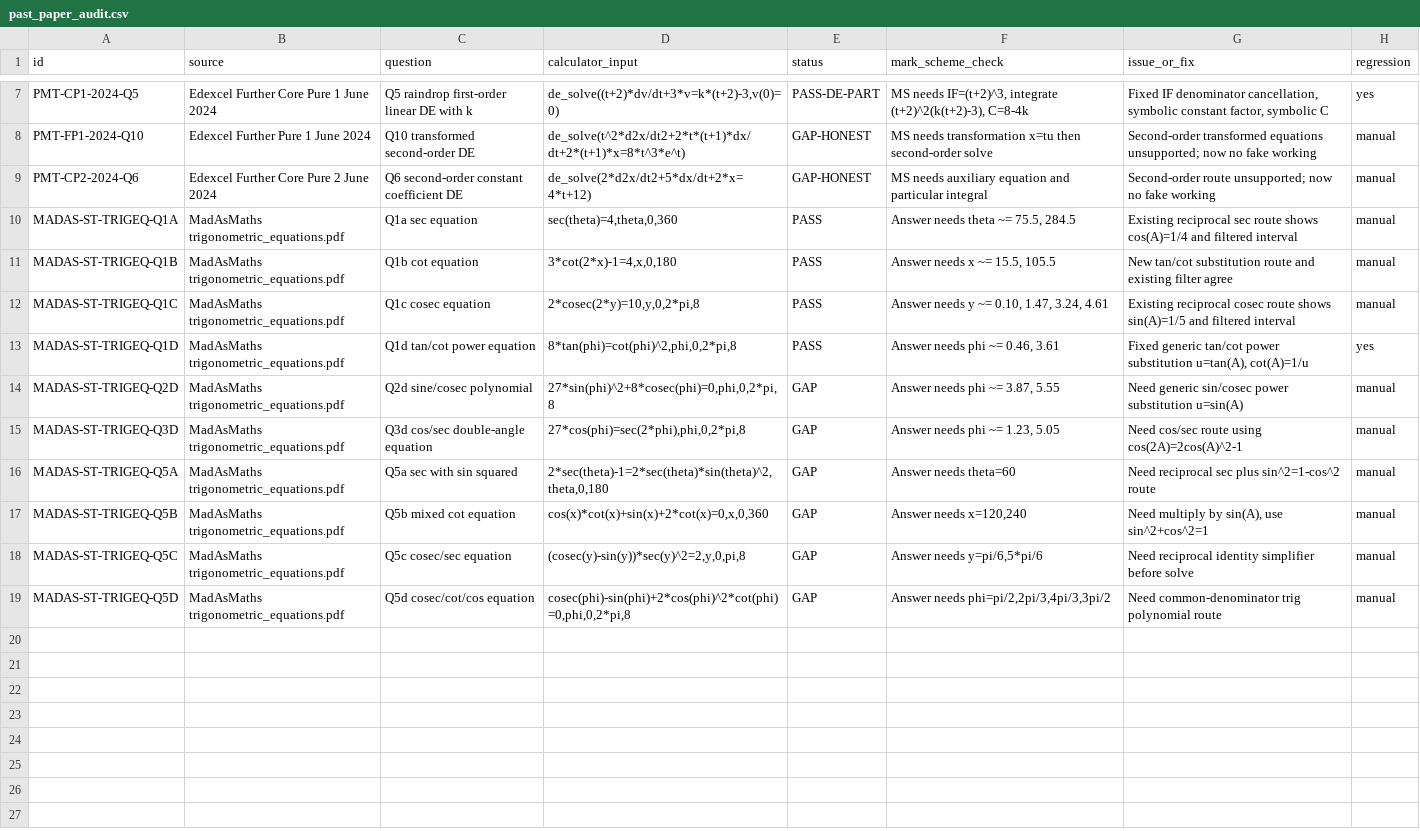
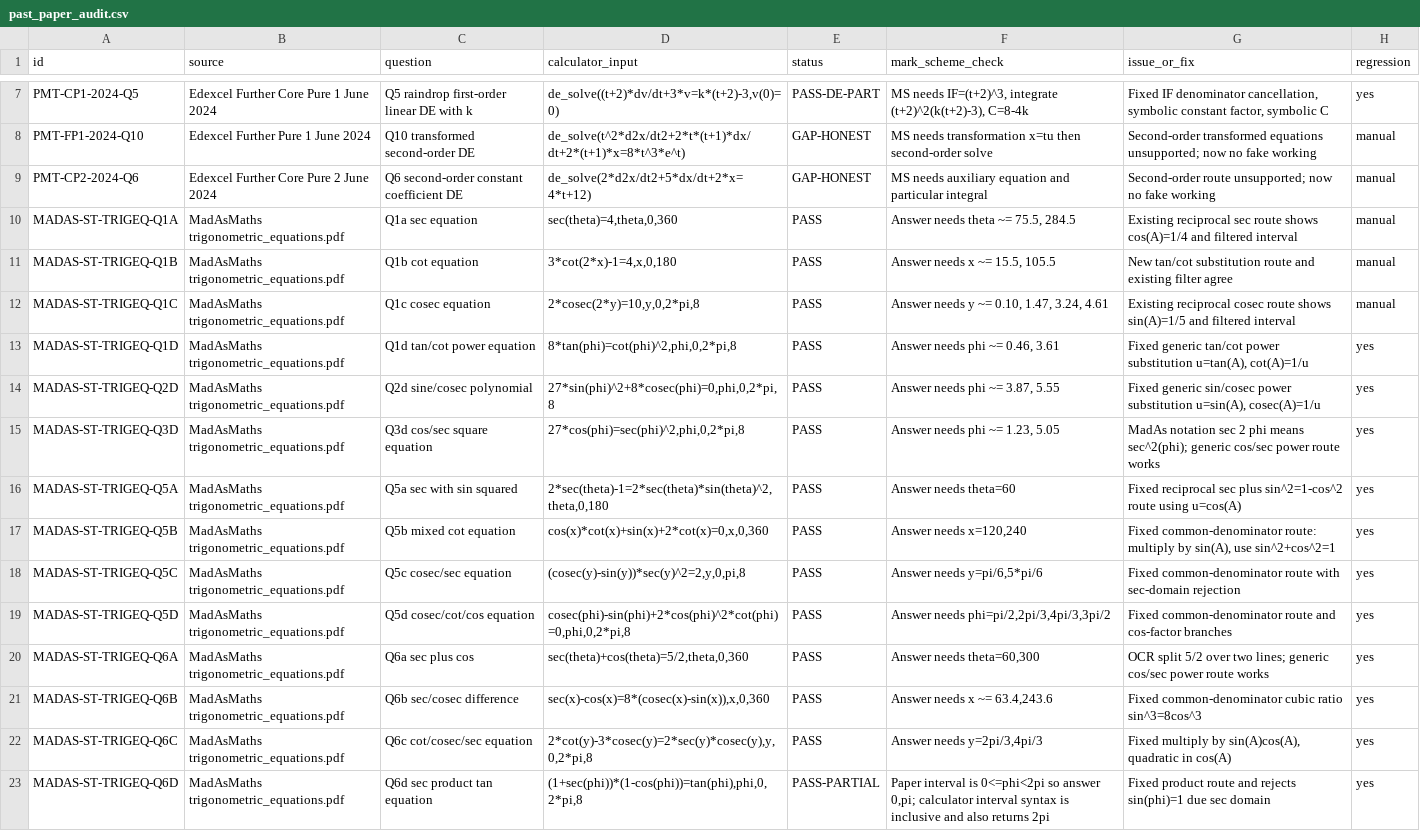
Before and after one commit to james8464/notes-addin-casio-fx-cg50, a CSV file: past_paper_audit.csv, drawn as a sheet; only a part is shown, gaps mark what is left out.

Commit message:
Harden reciprocal trig working

```diff
--- a/past_paper_audit.csv
+++ b/past_paper_audit.csv
@@ -13,7 +13,11 @@ MADAS-ST-TRIGEQ-Q1C,MadAsMaths trigonometric_equations.pdf,Q1c cosec equation,"2
 MADAS-ST-TRIGEQ-Q1D,MadAsMaths trigonometric_equations.pdf,Q1d tan/cot power equation,"8*tan(phi)=cot(phi)^2,phi,0,2*pi,8",PASS,"Answer needs phi ~= 0.46, 3.61","Fixed generic tan/cot power substitution u=tan(A), cot(A)=1/u",yes
-MADAS-ST-TRIGEQ-Q2D,MadAsMaths trigonometric_equations.pdf,Q2d sine/cosec polynomial,"27*sin(phi)^2+8*cosec(phi)=0,phi,0,2*pi,8",GAP,"Answer needs phi ~= 3.87, 5.55","Need generic sin/cosec power substitution u=sin(A)",manual
-MADAS-ST-TRIGEQ-Q3D,MadAsMaths trigonometric_equations.pdf,Q3d cos/sec double-angle equation,"27*cos(phi)=sec(2*phi),phi,0,2*pi,8",GAP,"Answer needs phi ~= 1.23, 5.05","Need cos/sec route using cos(2A)=2cos(A)^2-1",manual
-MADAS-ST-TRIGEQ-Q5A,MadAsMaths trigonometric_equations.pdf,Q5a sec with sin squared,"2*sec(theta)-1=2*sec(theta)*sin(theta)^2,theta,0,180",GAP,"Answer needs theta=60","Need reciprocal sec plus sin^2=1-cos^2 route",manual
-MADAS-ST-TRIGEQ-Q5B,MadAsMaths trigonometric_equations.pdf,Q5b mixed cot equation,"cos(x)*cot(x)+sin(x)+2*cot(x)=0,x,0,360",GAP,"Answer needs x=120,240","Need multiply by sin(A), use sin^2+cos^2=1",manual
-MADAS-ST-TRIGEQ-Q5C,MadAsMaths trigonometric_equations.pdf,Q5c cosec/sec equation,"(cosec(y)-sin(y))*sec(y)^2=2,y,0,pi,8",GAP,"Answer needs y=pi/6,5*pi/6","Need reciprocal identity simplifier before solve",manual
-MADAS-ST-TRIGEQ-Q5D,MadAsMaths trigonometric_equations.pdf,Q5d cosec/cot/cos equation,"cosec(phi)-sin(phi)+2*cos(phi)^2*cot(phi)=0,phi,0,2*pi,8",GAP,"Answer needs phi=pi/2,2pi/3,4pi/3,3pi/2","Need common-denominator trig polynomial route",manual
+MADAS-ST-TRIGEQ-Q2D,MadAsMaths trigonometric_equations.pdf,Q2d sine/cosec polynomial,"27*sin(phi)^2+8*cosec(phi)=0,phi,0,2*pi,8",PASS,"Answer needs phi ~= 3.87, 5.55","Fixed generic sin/cosec power substitution u=sin(A), cosec(A)=1/u",yes
+MADAS-ST-TRIGEQ-Q3D,MadAsMaths trigonometric_equations.pdf,Q3d cos/sec square equation,"27*cos(phi)=sec(phi)^2,phi,0,2*pi,8",PASS,"Answer needs phi ~= 1.23, 5.05","MadAs notation sec 2 phi means sec^2(phi); generic cos/sec power route works",yes
+MADAS-ST-TRIGEQ-Q5A,MadAsMaths trigonometric_equations.pdf,Q5a sec with sin squared,"2*sec(theta)-1=2*sec(theta)*sin(theta)^2,theta,0,180",PASS,"Answer needs theta=60","Fixed reciprocal sec plus sin^2=1-cos^2 route using u=cos(A)",yes
+MADAS-ST-TRIGEQ-Q5B,MadAsMaths trigonometric_equations.pdf,Q5b mixed cot equation,"cos(x)*cot(x)+sin(x)+2*cot(x)=0,x,0,360",PASS,"Answer needs x=120,240","Fixed common-denominator route: multiply by sin(A), use sin^2+cos^2=1",yes
+MADAS-ST-TRIGEQ-Q5C,MadAsMaths trigonometric_equations.pdf,Q5c cosec/sec equation,"(cosec(y)-sin(y))*sec(y)^2=2,y,0,pi,8",PASS,"Answer needs y=pi/6,5*pi/6","Fixed common-denominator route with sec-domain rejection",yes
+MADAS-ST-TRIGEQ-Q5D,MadAsMaths trigonometric_equations.pdf,Q5d cosec/cot/cos equation,"cosec(phi)-sin(phi)+2*cos(phi)^2*cot(phi)=0,phi,0,2*pi,8",PASS,"Answer needs phi=pi/2,2pi/3,4pi/3,3pi/2","Fixed common-denominator route and cos-factor branches",yes
+MADAS-ST-TRIGEQ-Q6A,MadAsMaths trigonometric_equations.pdf,Q6a sec plus cos,"sec(theta)+cos(theta)=5/2,theta,0,360",PASS,"Answer needs theta=60,300","OCR split 5/2 over two lines; generic cos/sec power route works",yes
+MADAS-ST-TRIGEQ-Q6B,MadAsMaths trigonometric_equations.pdf,Q6b sec/cosec difference,"sec(x)-cos(x)=8*(cosec(x)-sin(x)),x,0,360",PASS,"Answer needs x ~= 63.4,243.6","Fixed common-denominator cubic ratio sin^3=8cos^3",yes
+MADAS-ST-TRIGEQ-Q6C,MadAsMaths trigonometric_equations.pdf,Q6c cot/cosec/sec equation,"2*cot(y)-3*cosec(y)=2*sec(y)*cosec(y),y,0,2*pi,8",PASS,"Answer needs y=2pi/3,4pi/3","Fixed multiply by sin(A)cos(A), quadratic in cos(A)",yes
+MADAS-ST-TRIGEQ-Q6D,MadAsMaths trigonometric_equations.pdf,Q6d sec product tan equation,"(1+sec(phi))*(1-cos(phi))=tan(phi),phi,0,2*pi,8",PASS-PARTIAL,"Paper interval is 0<=phi<2pi so answer 0,pi; calculator interval syntax is inclusive and also returns 2pi","Fixed product route and rejects sin(phi)=1 due sec domain",yes
```
Also changed, not shown: 7 other files.
